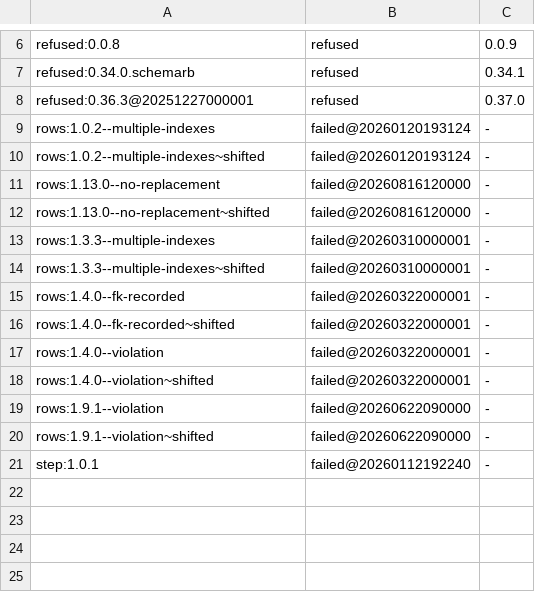
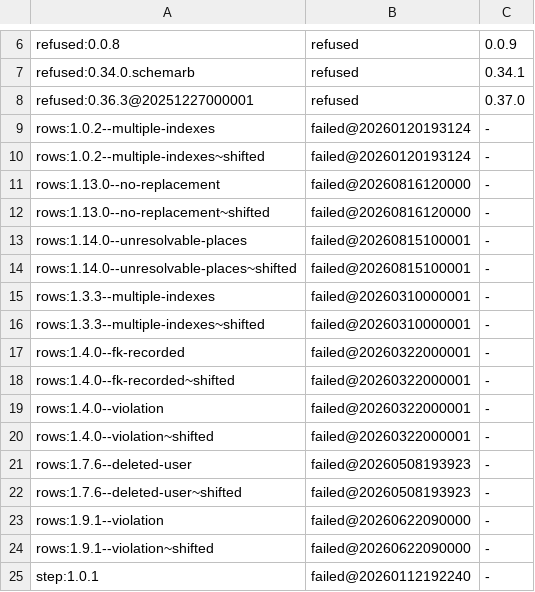
Before and after one commit to Freika/dawarich, a TSV file: scripts/schema_parity/ecto_expectations.tsv, drawn as a sheet; only a part is shown, gaps mark what is left out.

Commit message:
feat: run the 1.7.6 track dedupe and 1.14.0 places-owner backfill in the Ecto migrator

```diff
--- a/scripts/schema_parity/ecto_expectations.tsv
+++ b/scripts/schema_parity/ecto_expectations.tsv
@@ -12,2 +12,4 @@ rows:1.13.0--no-replacement	failed@20260816120000	-
 rows:1.13.0--no-replacement~shifted	failed@20260816120000	-
+rows:1.14.0--unresolvable-places	failed@20260815100001	-
+rows:1.14.0--unresolvable-places~shifted	failed@20260815100001	-
 rows:1.3.3--multiple-indexes	failed@20260310000001	-
@@ -18,2 +20,4 @@ rows:1.4.0--violation	failed@20260322000001	-
 rows:1.4.0--violation~shifted	failed@20260322000001	-
+rows:1.7.6--deleted-user	failed@20260508193923	-
+rows:1.7.6--deleted-user~shifted	failed@20260508193923	-
 rows:1.9.1--violation	failed@20260622090000	-
```
Also changed, not shown: 17 other files.
